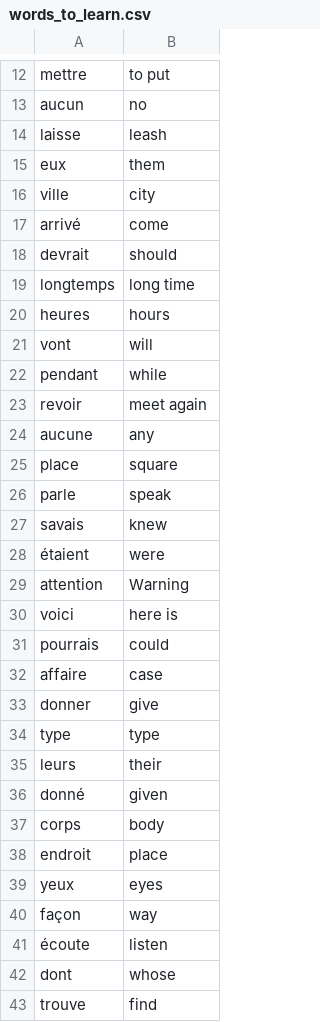
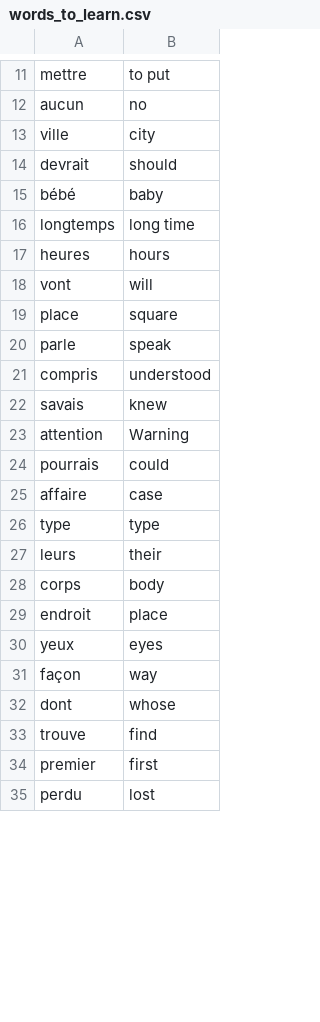
Before and after one commit to Bindushalini/pythonbootcamp2023, a CSV file: Day22-40/Flashcard/data/words_to_learn.csv, drawn as a sheet; only a part is shown, gaps mark what is left out; the shorter side is filled out with more unchanged rows; the diff covers the shown part only.

```diff
--- a/Day22-40/Flashcard/data/words_to_learn.csv
+++ b/Day22-40/Flashcard/data/words_to_learn.csv
@@ -13,7 +12,5 @@ mettre,to put
 aucun,no
-laisse,leash
-eux,them
 ville,city
-arrivé,come
 devrait,should
+bébé,baby
 longtemps,long time
@@ -21,17 +18,11 @@ heures,hours
 vont,will
-pendant,while
-revoir,meet again
-aucune,any
 place,square
 parle,speak
+compris,understood
 savais,knew
-étaient,were
 attention,Warning
-voici,here is
 pourrais,could
 affaire,case
-donner,give
 type,type
 leurs,their
-donné,given
 corps,body
@@ -40,3 +31,2 @@ yeux,eyes
 façon,way
-écoute,listen
 dont,whose
```
Also changed, not shown: 8 added rows and 14 removed rows elsewhere in this file, 1 other file.
